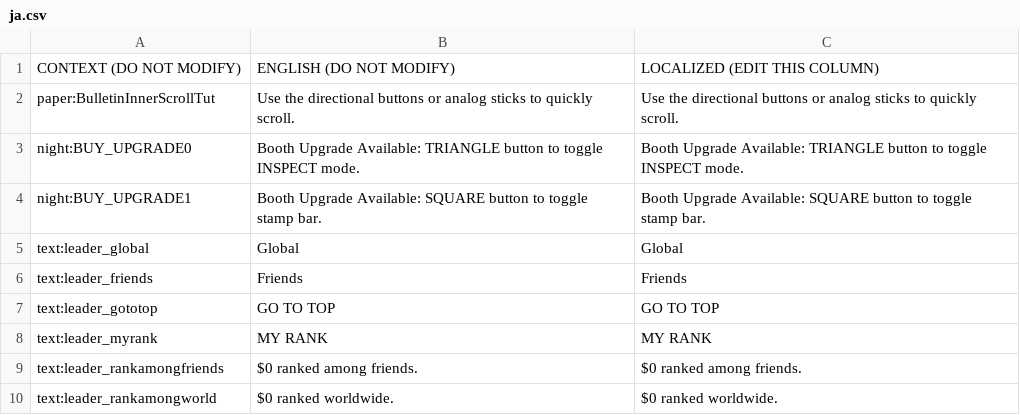
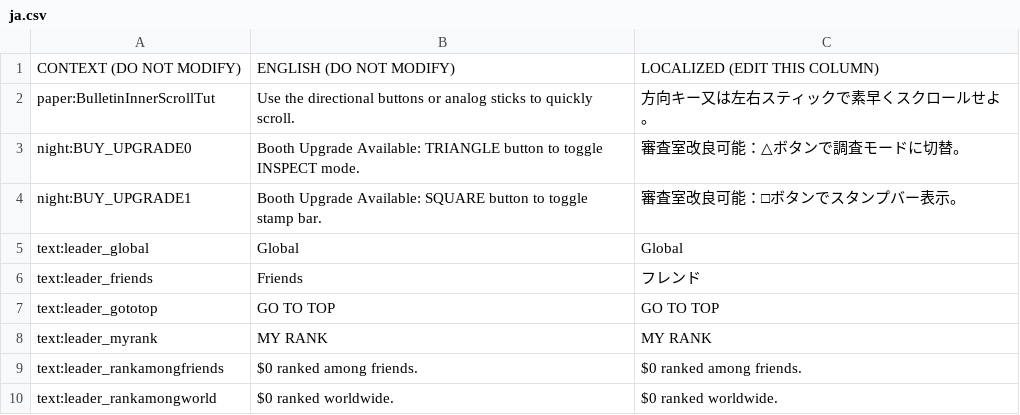
Before and after one commit to PapersPleaseLoc2/Loc, a CSV file: ja.csv, drawn as a sheet; only a part is shown.

Commit message:
Updates 393ff173-d2cf-483e-ae15-3f8bab998af5

```diff
--- a/ja.csv
+++ b/ja.csv
@@ -1,7 +1,7 @@
 "CONTEXT (DO NOT MODIFY)","ENGLISH (DO NOT MODIFY)","LOCALIZED (EDIT THIS COLUMN)"
-"paper:BulletinInnerScrollTut","Use the directional buttons or analog sticks to quickly scroll.","Use the directional buttons or analog sticks to quickly scroll."
-"night:BUY_UPGRADE0","Booth Upgrade Available: TRIANGLE button to toggle INSPECT mode.","Booth Upgrade Available: TRIANGLE button to toggle INSPECT mode."
-"night:BUY_UPGRADE1","Booth Upgrade Available: SQUARE button to toggle stamp bar.","Booth Upgrade Available: SQUARE button to toggle stamp bar."
+"paper:BulletinInnerScrollTut","Use the directional buttons or analog sticks to quickly scroll.","方向キー又は左右スティックで素早くスクロールせよ。"
+"night:BUY_UPGRADE0","Booth Upgrade Available: TRIANGLE button to toggle INSPECT mode.","審査室改良可能：△ボタンで調査モードに切替。"
+"night:BUY_UPGRADE1","Booth Upgrade Available: SQUARE button to toggle stamp bar.","審査室改良可能：□ボタンでスタンプバー表示。"
 "text:leader_global","Global","Global"
-"text:leader_friends","Friends","Friends"
+"text:leader_friends","Friends","フレンド"
 "text:leader_gototop","GO TO TOP","GO TO TOP"
```
